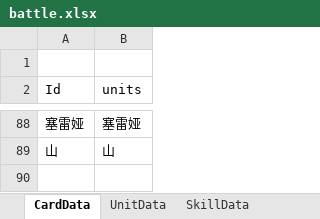
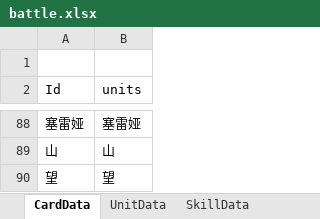
Before and after one commit to XR-857342619/ArkN, an Excel workbook: Excel/Main/battle.xlsx, sheet CardData, drawn as a sheet; only a part is shown, gaps mark what is left out; values as stored, in another font and other column widths than the file's, no borders; the diff names each change by its address in the sheet, - before the commit and + after, or states it on an @@ line.

```diff
--- a/Excel/Main/battle.xlsx (sheet CardData)
+++ b/Excel/Main/battle.xlsx (sheet CardData)
+row 90: 望 | 望
```
Also changed, not shown: sheet UnitData, sheet SkillData, sheet BuffData, 40 other files.
